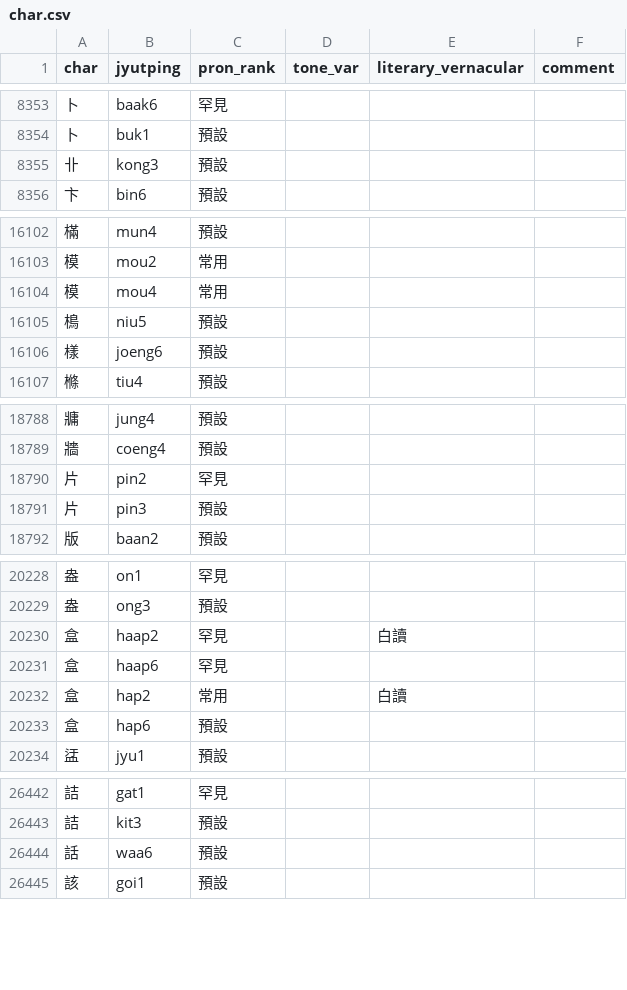
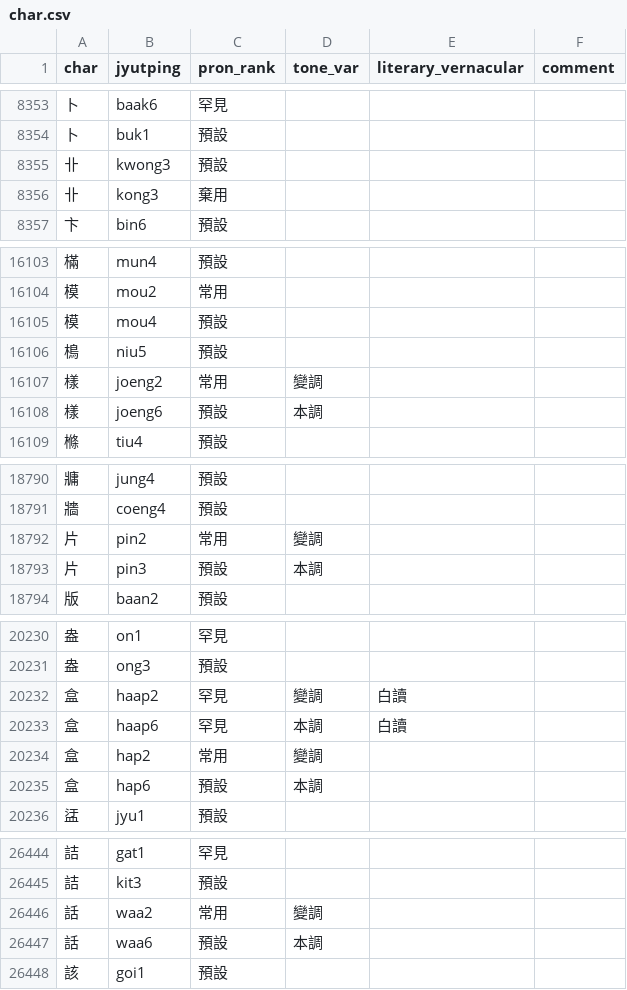
Before and after one commit to CanCLID/rime-cantonese-upstream, a CSV file: char.csv, drawn as a sheet; only a part is shown, gaps mark what is left out; the diff covers the shown part only.

Commit message:
修正讀音
- 修正讀音分類，加返「本調」「變調」「文讀」「白讀」
- 修正「卝」讀音做「kwong3」。本本字典都識話係「礦」嘅異體字，但係就係懶音標得個「kong3」

```diff
--- a/char.csv
+++ b/char.csv
@@ -8354,3 +8354,4 @@ char,jyutping,pron_rank,tone_var,literary_vernacular,comment
 卜,buk1,預設,,,
-卝,kong3,預設,,,
+卝,kwong3,預設,,,
+卝,kong3,棄用,,,
 卞,bin6,預設,,,
@@ -16103,5 +16104,6 @@ char,jyutping,pron_rank,tone_var,literary_vernacular,comment
 模,mou2,常用,,,
-模,mou4,常用,,,
+模,mou4,預設,,,
 樢,niu5,預設,,,
-樣,joeng6,預設,,,
+樣,joeng2,常用,變調,,
+樣,joeng6,預設,本調,,
 樤,tiu4,預設,,,
@@ -18789,4 +18791,4 @@ char,jyutping,pron_rank,tone_var,literary_vernacular,comment
 牆,coeng4,預設,,,
-片,pin2,罕見,,,
-片,pin3,預設,,,
+片,pin2,常用,變調,,
+片,pin3,預設,本調,,
 版,baan2,預設,,,
@@ -20229,6 +20231,6 @@ char,jyutping,pron_rank,tone_var,literary_vernacular,comment
 盎,ong3,預設,,,
-盒,haap2,罕見,,白讀,
-盒,haap6,罕見,,,
-盒,hap2,常用,,白讀,
-盒,hap6,預設,,,
+盒,haap2,罕見,變調,白讀,
+盒,haap6,罕見,本調,白讀,
+盒,hap2,常用,變調,,
+盒,hap6,預設,本調,,
 盓,jyu1,預設,,,
@@ -26443,3 +26445,4 @@ char,jyutping,pron_rank,tone_var,literary_vernacular,comment
 詰,kit3,預設,,,
-話,waa6,預設,,,
+話,waa2,常用,變調,,
+話,waa6,預設,本調,,
 該,goi1,預設,,,
```
Also changed, not shown: 12 edited cells elsewhere in this file, 1 other file.
